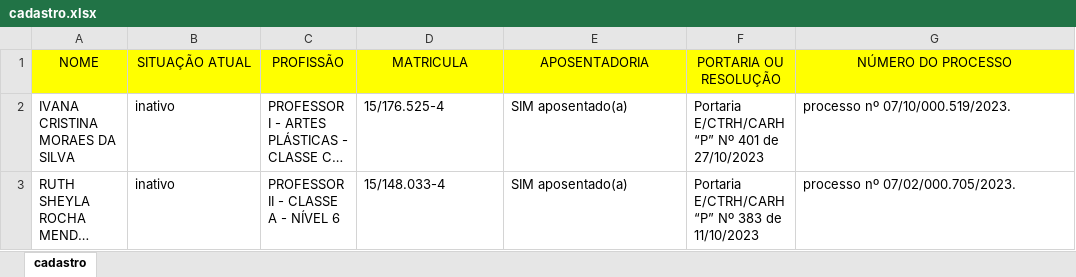
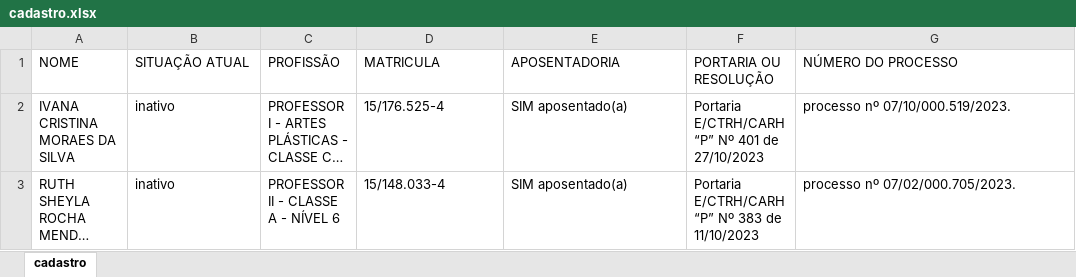
Before and after one commit to Decioagu/CADASTRO_AUTOMATIZADO, an Excel workbook: cadastro/cadastro.xlsx, sheet cadastro, drawn as a sheet; only a part is shown; long unchanged cells end in …; values as stored, in another font and other column widths than the file's, no borders; the diff names each change by its address in the sheet, - before the commit and + after, or states it on an @@ line.

```diff
--- a/cadastro/cadastro.xlsx (sheet cadastro)
+++ b/cadastro/cadastro.xlsx (sheet cadastro)
@@ A1:G1 fill: #FFFF00 → none, alignment: center → left @@
```
Also changed, not shown: 33 other files.
